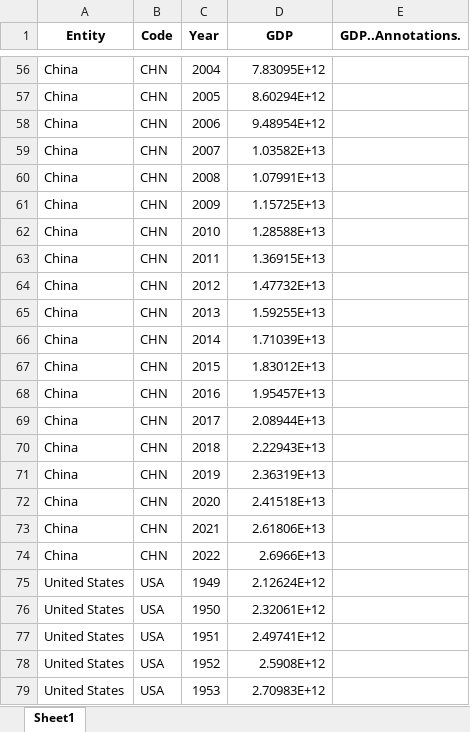
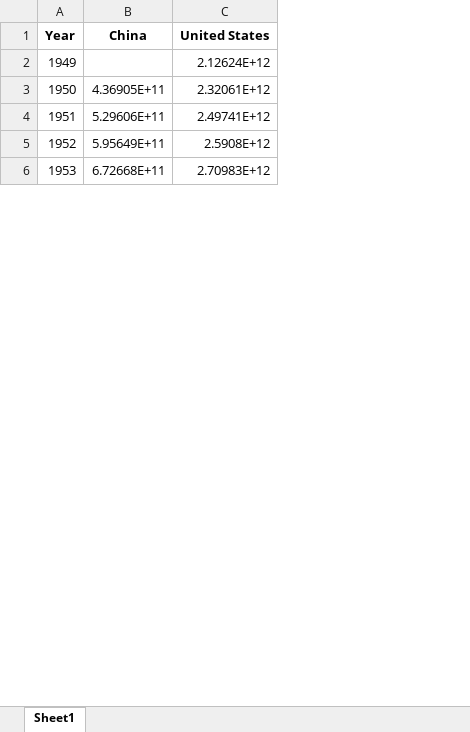
Before and after one commit to phaya/periodismo-de-datos, an Excel workbook: data/gdp-maddison-project-database-china-united-states-1949-2022.xlsx, sheet Sheet1, drawn as a sheet; only a part is shown, gaps mark what is left out; values as stored, in another font and other column widths than the file's, no borders; removed rows and columns are numbered as before the commit, all else as after; the diff covers the shown part only; the diff names each change by its address in the sheet, - before the commit and + after, or states it on an @@ line.

```diff
--- a/data/gdp-maddison-project-database-china-united-states-1949-2022.xlsx (sheet Sheet1)
+++ b/data/gdp-maddison-project-database-china-united-states-1949-2022.xlsx (sheet Sheet1)
-column A (Entity), rows 75-79: all United States
-column B (Code), rows 75-79: all USA
+column B (China), rows 3-6: 4.36905E+11 | 5.29606E+11 | 5.95649E+11 | 6.72668E+11
-column E (GDP..Annotations.), empty
-C1: GDP
+C1: United States
-row 56: China | CHN | 2004 | 7.83095E+12
-row 57: China | CHN | 2005 | 8.60294E+12
-row 58: China | CHN | 2006 | 9.48954E+12
-row 59: China | CHN | 2007 | 1.03582E+13
-row 60: China | CHN | 2008 | 1.07991E+13
-row 61: China | CHN | 2009 | 1.15725E+13
-row 62: China | CHN | 2010 | 1.28588E+13
-row 63: China | CHN | 2011 | 1.36915E+13
-row 64: China | CHN | 2012 | 1.47732E+13
-row 65: China | CHN | 2013 | 1.59255E+13
-row 66: China | CHN | 2014 | 1.71039E+13
-row 67: China | CHN | 2015 | 1.83012E+13
-row 68: China | CHN | 2016 | 1.95457E+13
-row 69: China | CHN | 2017 | 2.08944E+13
-row 70: China | CHN | 2018 | 2.22943E+13
-row 71: China | CHN | 2019 | 2.36319E+13
-row 72: China | CHN | 2020 | 2.41518E+13
-row 73: China | CHN | 2021 | 2.61806E+13
-row 74: China | CHN | 2022 | 2.6966E+13
```
Also changed, not shown: 54 removed rows elsewhere in this sheet, 1 other file.
